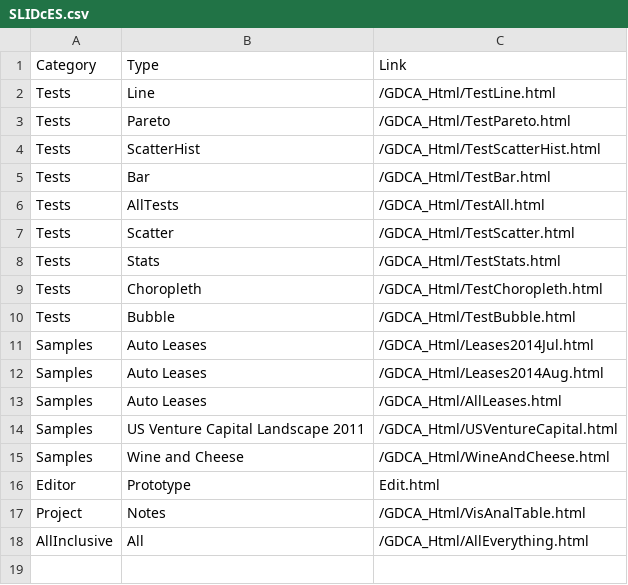
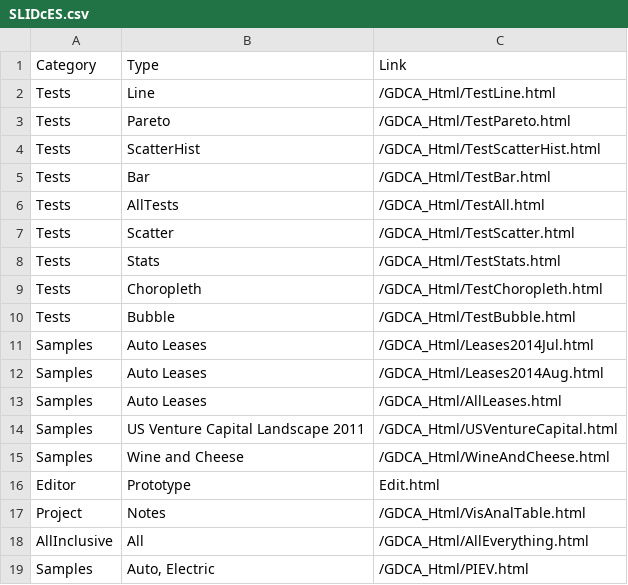
Before and after one commit to 12Lab/SLIDcES, a CSV file: CSV_Samples/SLIDcES.csv, drawn as a sheet.

Commit message:
0.99.58 PIev Example

```diff
--- a/CSV_Samples/SLIDcES.csv
+++ b/CSV_Samples/SLIDcES.csv
@@ -18 +18,2 @@ Project,Notes,/GDCA_Html/VisAnalTable.html
 AllInclusive,All,/GDCA_Html/AllEverything.html
+Samples,"Auto, Electric",/GDCA_Html/PIEV.html
```
Also changed, not shown: 4 other files.
